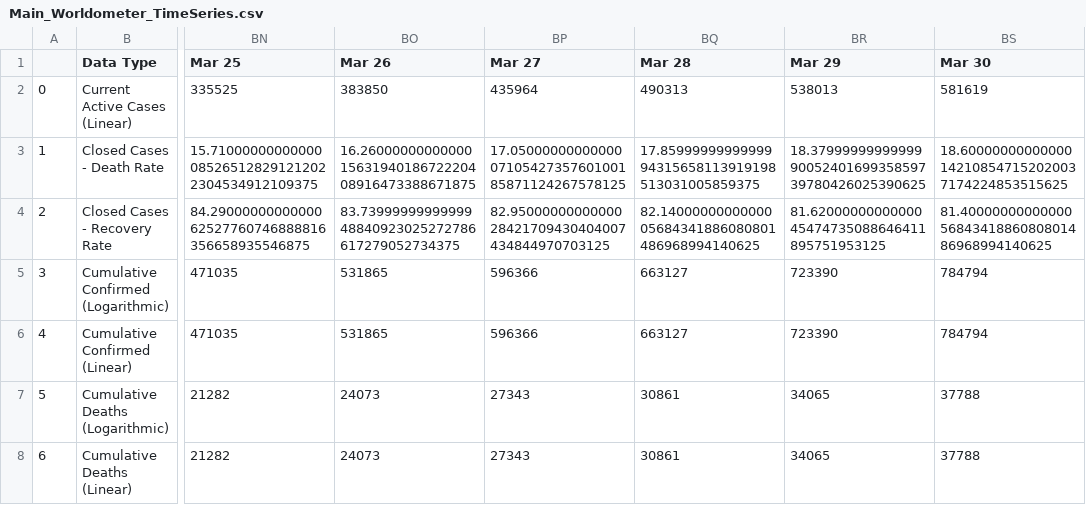
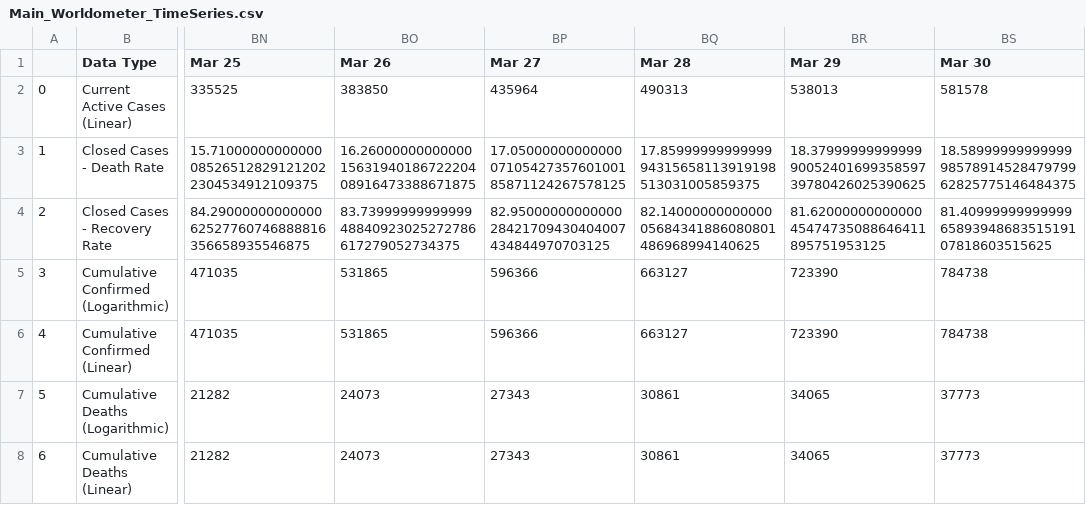
Before and after one commit to NickSadjoli/Week4_GlobalForecast_COVID19, a CSV file: data/Main_Worldometer_TimeSeries.csv, drawn as a sheet; only a part is shown, gaps mark what is left out; the diff names each change by its address in the sheet, - before the commit and + after, or states it on an @@ line.

```diff
--- a/data/Main_Worldometer_TimeSeries.csv
+++ b/data/Main_Worldometer_TimeSeries.csv
-BS2 (Mar 30): 581619
+BS2 (Mar 30): 581578
-BS3 (Mar 30): 18.60000000000000142108547152020037174224853515625
+BS3 (Mar 30): 18.589999999999999857891452847979962825775146484375
-BS4 (Mar 30): 81.400000000000005684341886080801486968994140625
+BS4 (Mar 30): 81.409999999999996589394868351519107818603515625
-BS5:BS6 (Mar 30): 784794
+BS5:BS6 (Mar 30): 784738
-BS7:BS8 (Mar 30): 37788
+BS7:BS8 (Mar 30): 37773
```
Also changed, not shown: data/Main_Worldometer_Table.csv, 1 other file.
